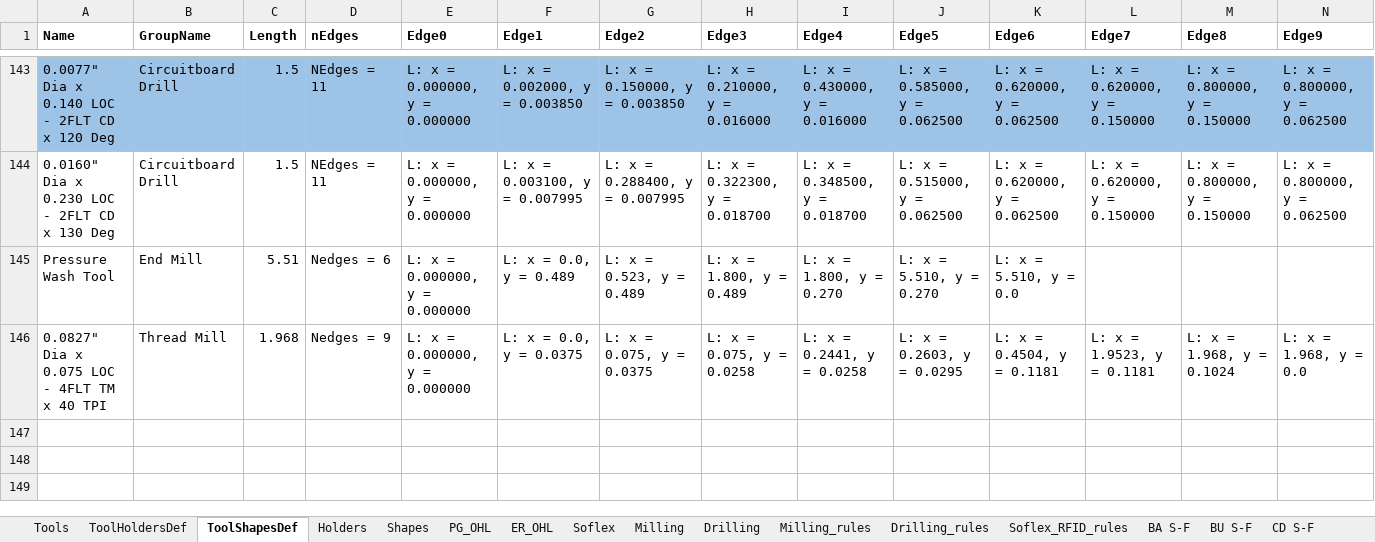
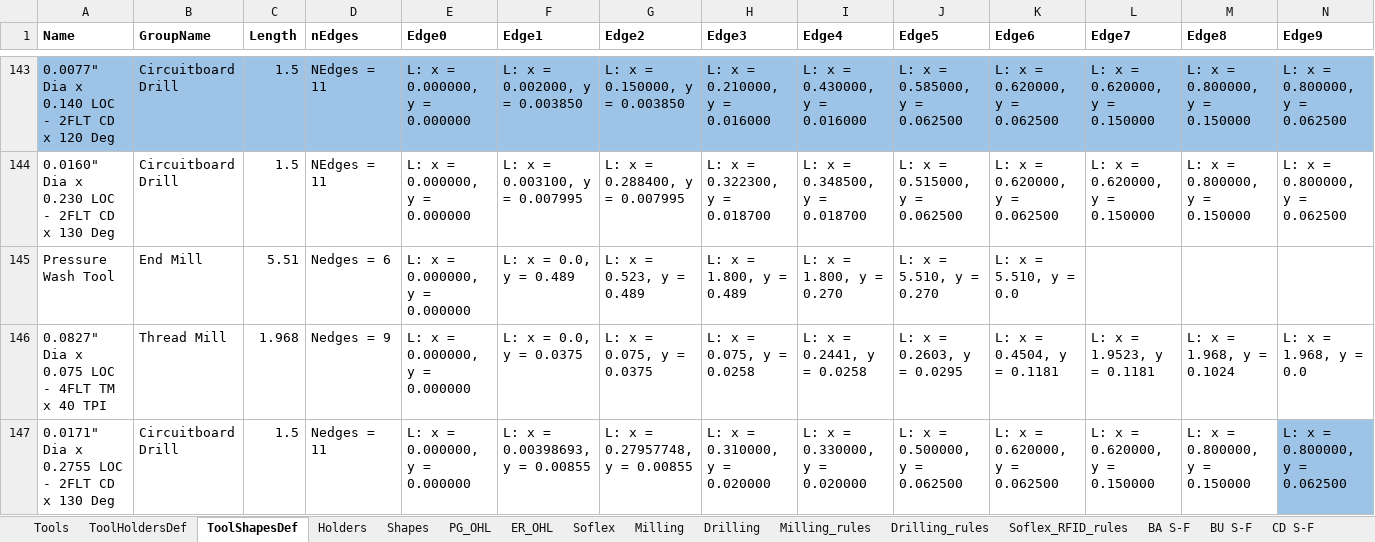
Before and after one commit to Uncreate/EssaiControlPanel, an Excel workbook: BOM.xlsx, sheet ToolShapesDef, drawn as a sheet; only a part is shown, gaps mark what is left out; values as stored, in another font and other column widths than the file's, no borders; 1 other sheet too large or unreadable and not compared; rows hold the shown columns only; the diff names each change by its address in the sheet, - before the commit and + after, or states it on an @@ line.

```diff
--- a/BOM.xlsx (sheet ToolShapesDef)
+++ b/BOM.xlsx (sheet ToolShapesDef)
+row 147: 0.0171" Dia x 0.2755 LOC - 2FLT CD x 130 Deg | Circuitboard Drill | 1.5 | Nedges = 11 | L: x = 0.000000, y = 0.000000 | L: x = 0.00398693, y = 0.00855 | L: x = 0.27957748, y = 0.00855 | L: x = 0.310000, y = 0.020000 | L: x = 0.330000, y = 0.020000 | L: x = 0.500000, y = 0.062500 | L: x = 0.620000, y = 0.062500 | L: x = 0.620000, y = 0.150000 | L: x = 0.800000, y = 0.150000 | L: x = 0.800000, y = 0.062500
```
Also changed, not shown: 4 other files.
